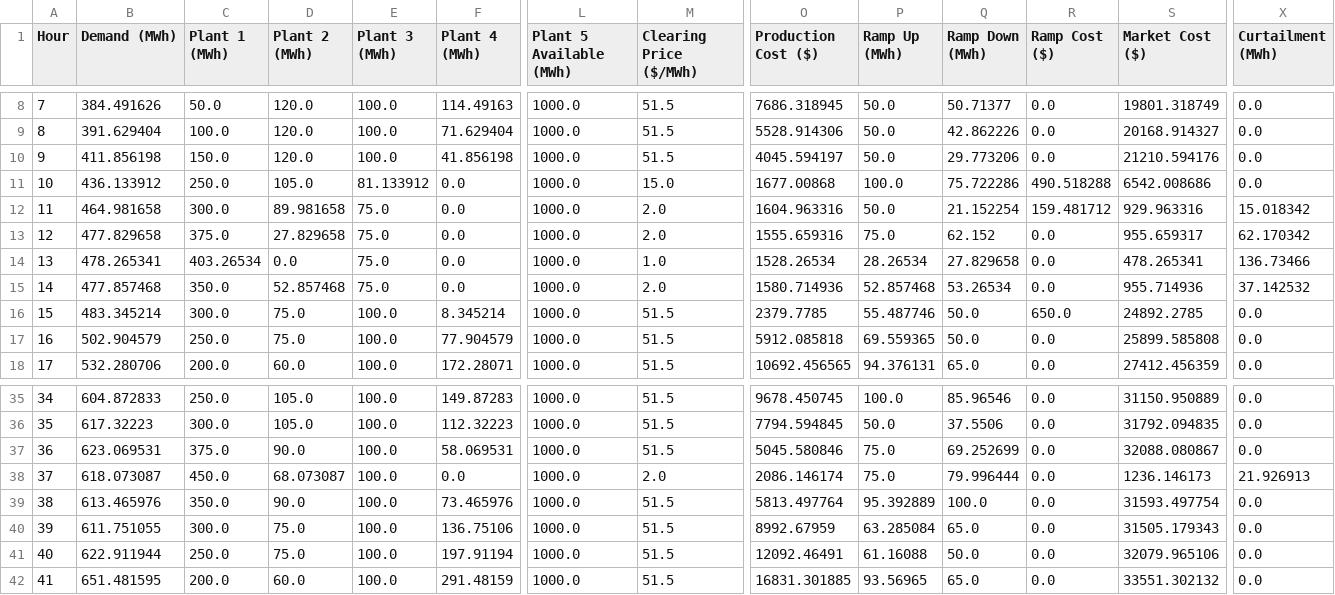
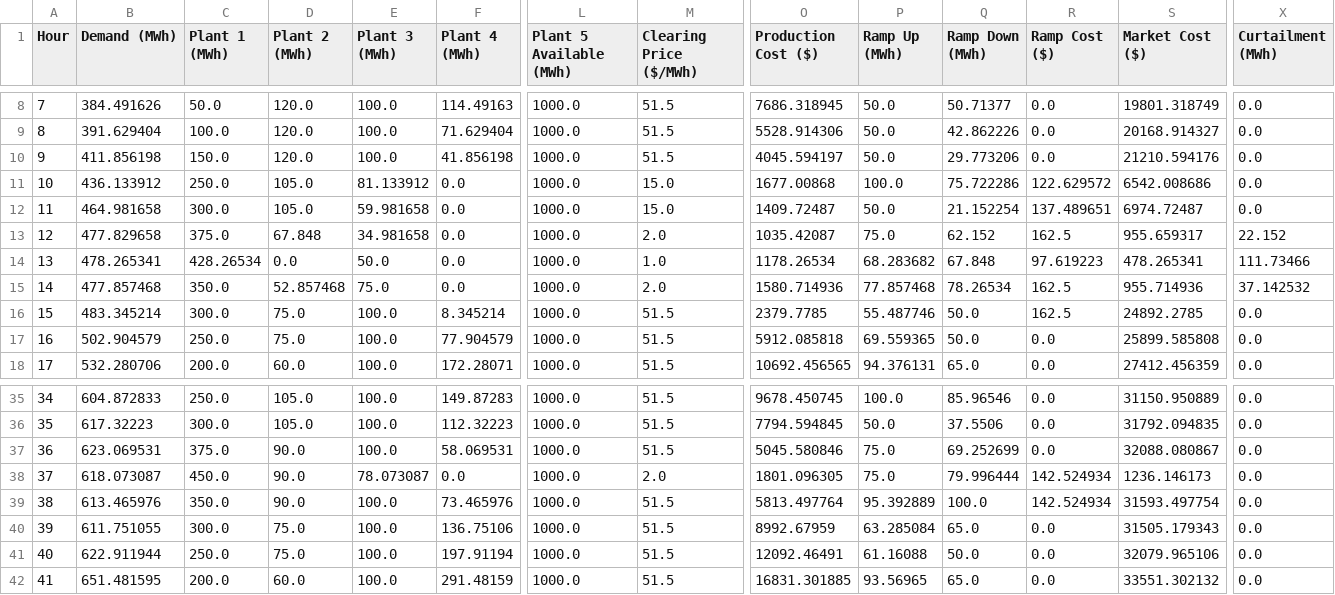
Before and after one commit to ahumpage/MFDM, a CSV file: results/dispatch_results.csv, drawn as a sheet; only a part is shown, gaps mark what is left out; the diff covers the shown part only; the diff names each change by its address in the sheet, - before the commit and + after, or states it on an @@ line.

```diff
--- a/results/dispatch_results.csv
+++ b/results/dispatch_results.csv
-R11 (Ramp Cost ($)): 490.518288
+R11 (Ramp Cost ($)): 122.629572
-D12 (Plant 2 (MWh)): 89.981658
+D12 (Plant 2 (MWh)): 105.0
-E12 (Plant 3 (MWh)): 75.0
+E12 (Plant 3 (MWh)): 59.981658
-M12 (Clearing Price ($/MWh)): 2.0
+M12 (Clearing Price ($/MWh)): 15.0
-O12 (Production Cost ($)): 1604.963316
+O12 (Production Cost ($)): 1409.72487
-R12 (Ramp Cost ($)): 159.481712
+R12 (Ramp Cost ($)): 137.489651
-S12 (Market Cost ($)): 929.963316
+S12 (Market Cost ($)): 6974.72487
-X12 (Curtailment (MWh)): 15.018342
+X12 (Curtailment (MWh)): 0.0
-D13 (Plant 2 (MWh)): 27.829658
+D13 (Plant 2 (MWh)): 67.848
-E13 (Plant 3 (MWh)): 75.0
+E13 (Plant 3 (MWh)): 34.981658
-O13 (Production Cost ($)): 1555.659316
+O13 (Production Cost ($)): 1035.42087
-R13 (Ramp Cost ($)): 0.0
+R13 (Ramp Cost ($)): 162.5
-X13 (Curtailment (MWh)): 62.170342
+X13 (Curtailment (MWh)): 22.152
-C14 (Plant 1 (MWh)): 403.26534
+C14 (Plant 1 (MWh)): 428.26534
-E14 (Plant 3 (MWh)): 75.0
+E14 (Plant 3 (MWh)): 50.0
-O14 (Production Cost ($)): 1528.26534
+O14 (Production Cost ($)): 1178.26534
-P14 (Ramp Up (MWh)): 28.26534
+P14 (Ramp Up (MWh)): 68.283682
-Q14 (Ramp Down (MWh)): 27.829658
+Q14 (Ramp Down (MWh)): 67.848
-R14 (Ramp Cost ($)): 0.0
+R14 (Ramp Cost ($)): 97.619223
-X14 (Curtailment (MWh)): 136.73466
+X14 (Curtailment (MWh)): 111.73466
-P15 (Ramp Up (MWh)): 52.857468
+P15 (Ramp Up (MWh)): 77.857468
-Q15 (Ramp Down (MWh)): 53.26534
+Q15 (Ramp Down (MWh)): 78.26534
-R15 (Ramp Cost ($)): 0.0
+R15 (Ramp Cost ($)): 162.5
-R16 (Ramp Cost ($)): 650.0
+R16 (Ramp Cost ($)): 162.5
-D38 (Plant 2 (MWh)): 68.073087
+D38 (Plant 2 (MWh)): 90.0
-E38 (Plant 3 (MWh)): 100.0
+E38 (Plant 3 (MWh)): 78.073087
-O38 (Production Cost ($)): 2086.146174
+O38 (Production Cost ($)): 1801.096305
-R38:R39 (Ramp Cost ($)): 0.0
+R38:R39 (Ramp Cost ($)): 142.524934
-X38 (Curtailment (MWh)): 21.926913
+X38 (Curtailment (MWh)): 0.0
```
Also changed, not shown: 71 edited cells elsewhere in this file, inputs/plants_ramping.csv, results/plant_summary.csv, 2 other files.
